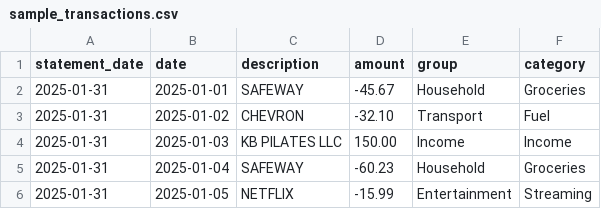
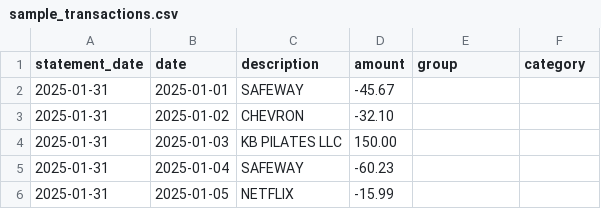
Before and after one commit to jkeiththomson/moth, a CSV file: data/sample_transactions.csv, drawn as a sheet.

Commit message:
Revise test data

```diff
--- a/data/sample_transactions.csv
+++ b/data/sample_transactions.csv
@@ -1,6 +1,6 @@
 statement_date,date,description,amount,group,category
-2025-01-31,2025-01-01,SAFEWAY,-45.67,Household,Groceries
-2025-01-31,2025-01-02,CHEVRON,-32.10,Transport,Fuel
-2025-01-31,2025-01-03,KB PILATES LLC,150.00,Income,Income
-2025-01-31,2025-01-04,SAFEWAY,-60.23,Household,Groceries
-2025-01-31,2025-01-05,NETFLIX,-15.99,Entertainment,Streaming
+2025-01-31,2025-01-01,SAFEWAY,-45.67
+2025-01-31,2025-01-02,CHEVRON,-32.10
+2025-01-31,2025-01-03,KB PILATES LLC,150.00
+2025-01-31,2025-01-04,SAFEWAY,-60.23
+2025-01-31,2025-01-05,NETFLIX,-15.99
```
Also changed, not shown: 2 other files.
